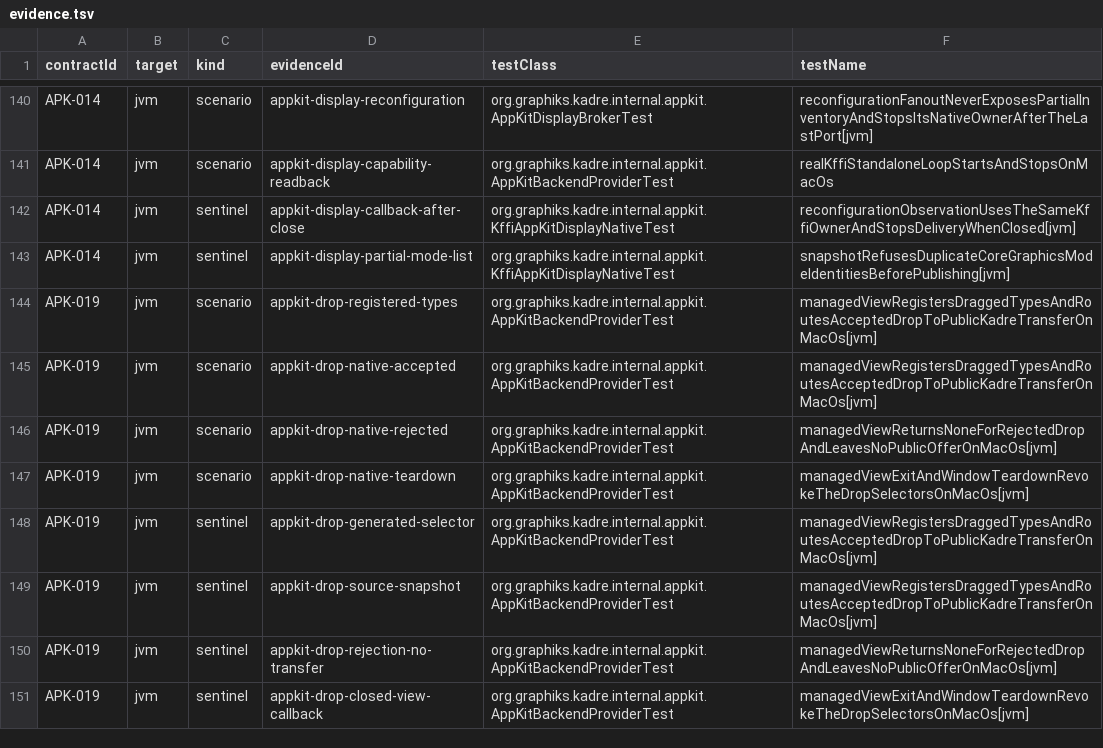
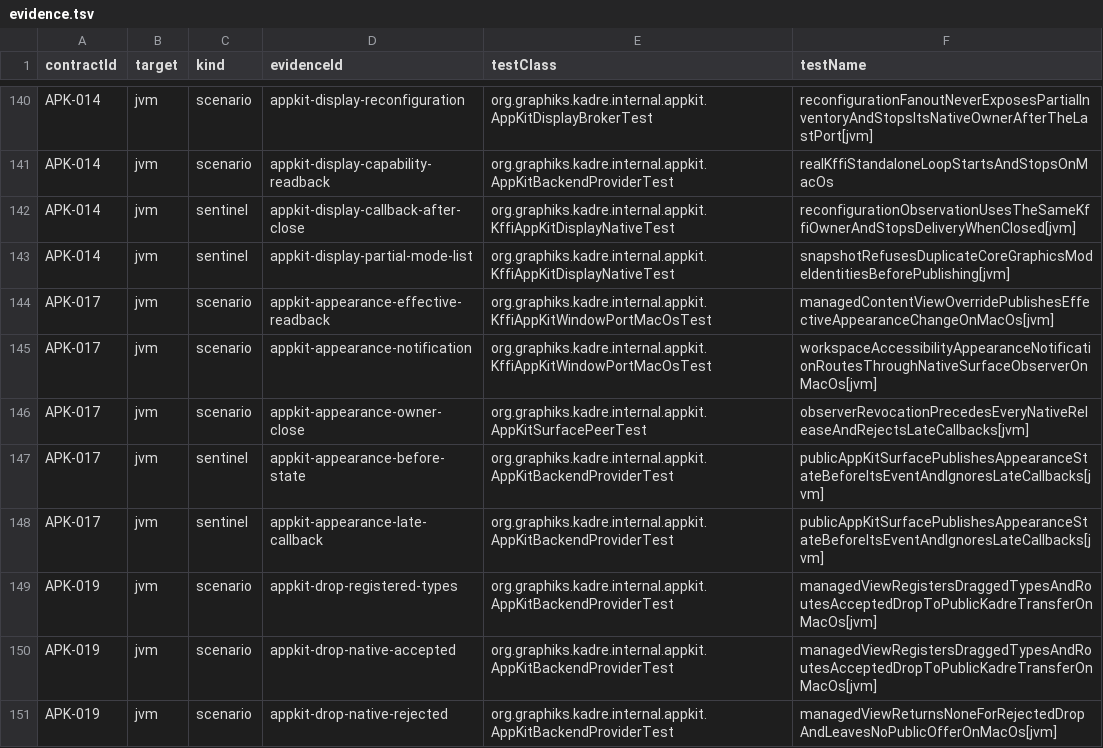
Before and after one commit to ygdrasil-io/poc-koreos, a TSV file: kadre/backend/appkit/contracts/evidence.tsv, drawn as a sheet; only a part is shown, gaps mark what is left out; the shorter side is filled out with more unchanged rows; the diff names each change by its address in the sheet, - before the commit and + after, or states it on an @@ line.

Commit message:
test(appkit): activate appearance observation contracts (#377)

```diff
--- a/kadre/backend/appkit/contracts/evidence.tsv
+++ b/kadre/backend/appkit/contracts/evidence.tsv
+row 144: APK-017 | jvm | scenario | appkit-appearance-effective-readback | org.graphiks.kadre.internal.appkit.KffiAppKitWindowPortMacOsTest | managedContentViewOverridePublishesEffectiveAppearanceChangeOnMacOs[jvm]
+row 145: APK-017 | jvm | scenario | appkit-appearance-notification | org.graphiks.kadre.internal.appkit.KffiAppKitWindowPortMacOsTest | workspaceAccessibilityAppearanceNotificationRoutesThroughNativeSurfaceObserverOnMacOs[jvm]
+row 146: APK-017 | jvm | scenario | appkit-appearance-owner-close | org.graphiks.kadre.internal.appkit.AppKitSurfacePeerTest | observerRevocationPrecedesEveryNativeReleaseAndRejectsLateCallbacks[jvm]
+row 147: APK-017 | jvm | sentinel | appkit-appearance-before-state | org.graphiks.kadre.internal.appkit.AppKitBackendProviderTest | publicAppKitSurfacePublishesAppearanceStateBeforeItsEventAndIgnoresLateCallbacks[jvm]
+row 148: APK-017 | jvm | sentinel | appkit-appearance-late-callback | org.graphiks.kadre.internal.appkit.AppKitBackendProviderTest | publicAppKitSurfacePublishesAppearanceStateBeforeItsEventAndIgnoresLateCallbacks[jvm]
```
Also changed, not shown: kadre/contracts/registry/contracts.tsv, kadre/runtime/contracts/evidence.tsv, 9 other files.
